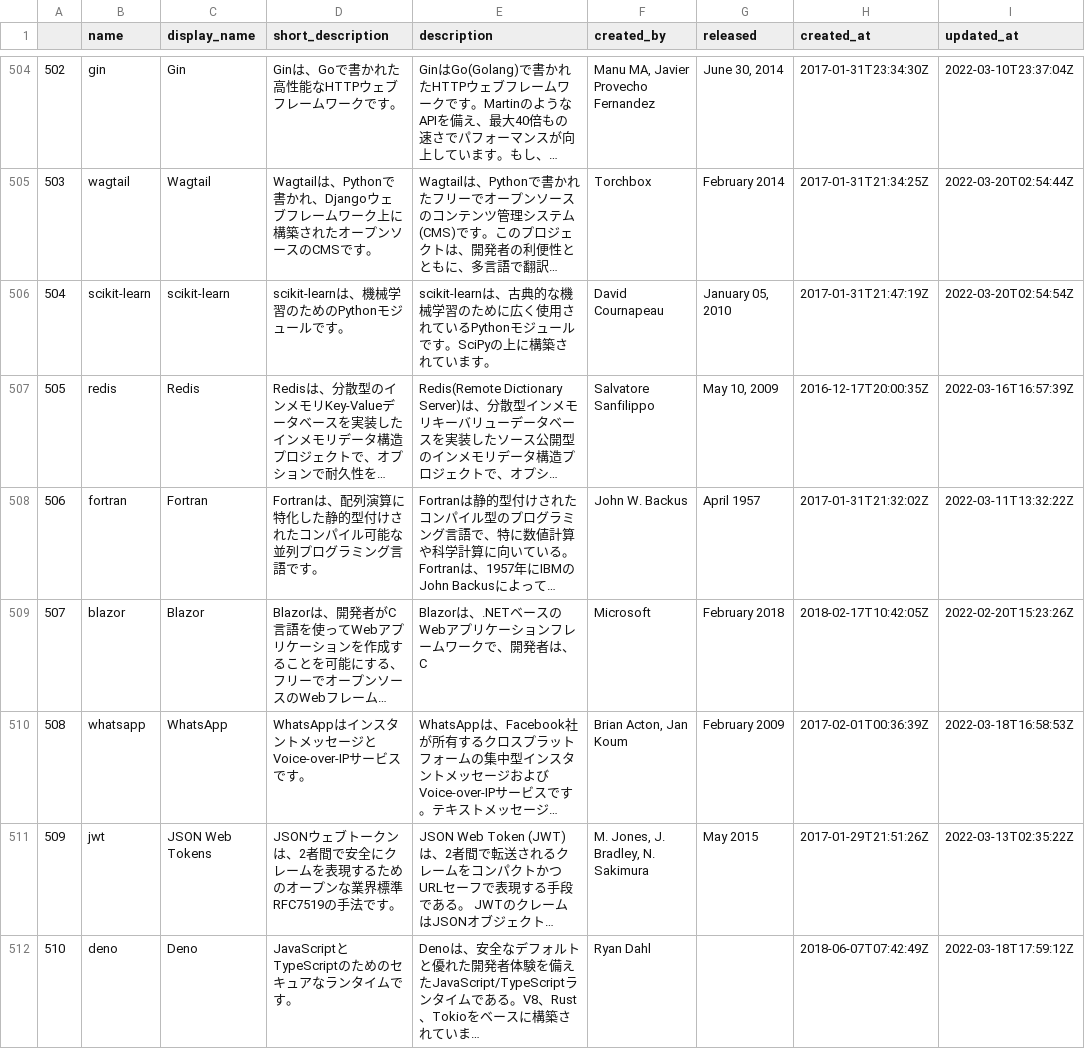
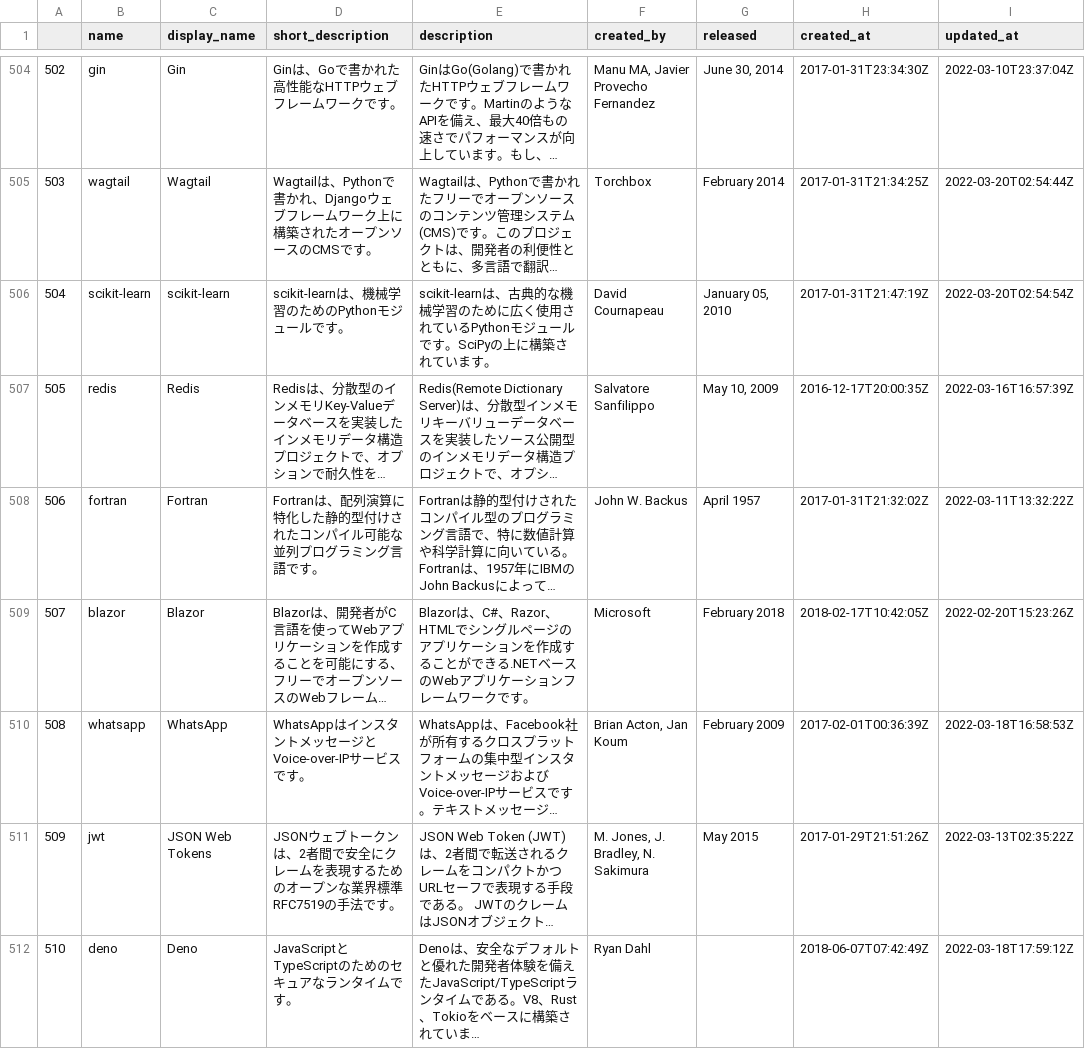
Before and after one commit to rsonger/topics_recommender, a CSV file: data/github_topics_ja.csv, drawn as a sheet; only a part is shown, gaps mark what is left out; long unchanged cells end in …; the diff covers the shown part only; the diff names each change by its address in the sheet, - before the commit and + after, or states it on an @@ line.

Commit message:
Update topic description scores and fix translations

```diff
--- a/data/github_topics_ja.csv
+++ b/data/github_topics_ja.csv
-E509 (description): Blazorは、.NETベースのWebアプリケーションフレームワークで、開発者は、C
+E509 (description): Blazorは、C#、Razor、HTMLでシングルページのアプリケーションを作成することができる.NETベースのWebアプリケーションフレームワークです。
```
Also changed, not shown: 2 added rows and 25 edited cells elsewhere in this file, data/github_topics.csv, data/github_topics_no_md.csv, 7 other files.
